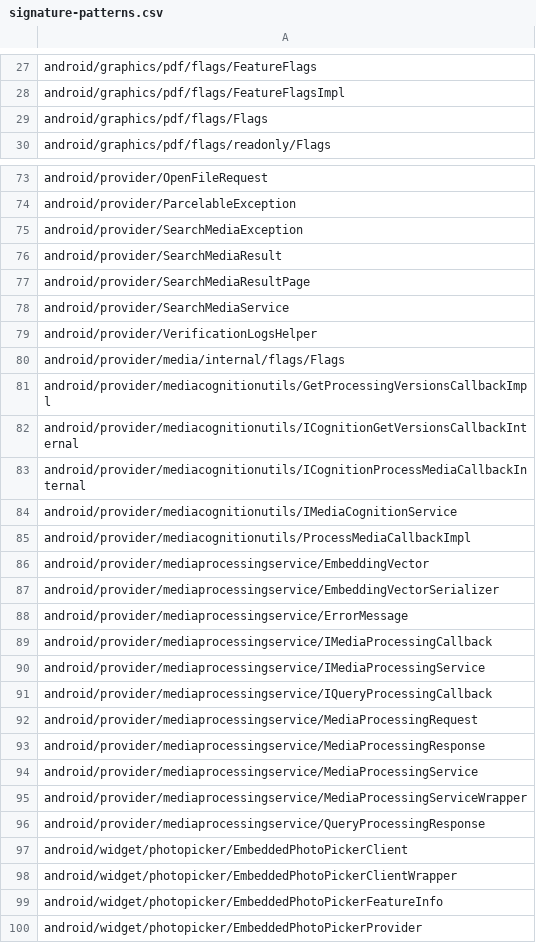
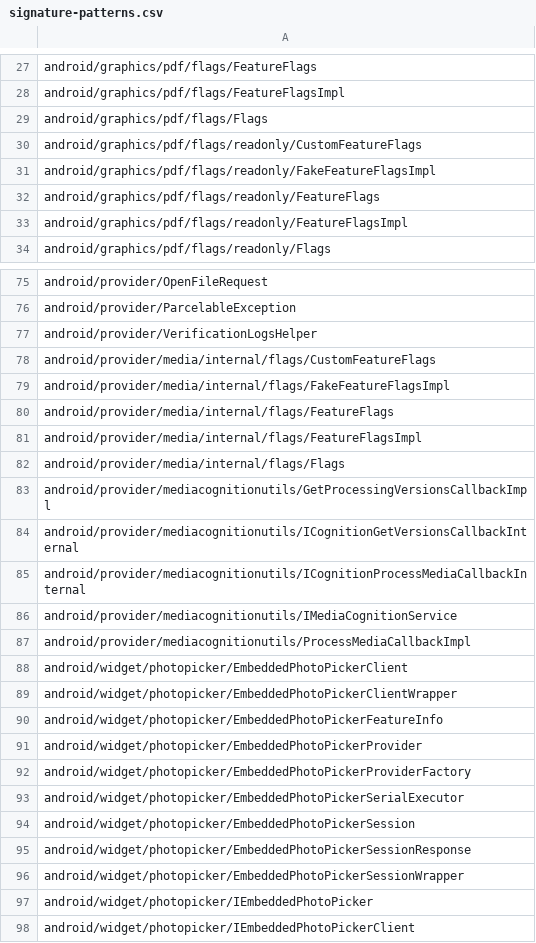
Before and after one commit to CodeLinaro-mirror/la_platform_prebuilts_module_sdk_MediaProvider, a CSV file: current/hiddenapi/signature-patterns.csv, drawn as a sheet; only a part is shown, gaps mark what is left out; the shorter side is filled out with more unchanged rows; removed rows and columns are numbered as before the commit, all else as after; the diff covers the shown part only; the diff names each change by its address in the sheet, - before the commit and + after, or states it on an @@ line.

Commit message:
Revert "DO NOT MERGE: Drop prebuilt files to android source tree."
Revert submission 38953166-1989b25b-e768-4911-b854-fa0c4b297934

Reason for revert: <Potential culprit for b/494191724  verifying through ABTD before revert submission. This is part of the standard investigation process, and does not mean your CL will be reverted>

Bug: b/494191724

Reverted changes: /q/submissionid:38953166-1989b25b-e768-4911-b854-fa0c4b297934

Bug: 489835750
Change-Id: I8af115d770f0012cca87632cb4dc6b056a5cffdc

```diff
--- a/current/hiddenapi/signature-patterns.csv
+++ b/current/hiddenapi/signature-patterns.csv
+row 30: android/graphics/pdf/flags/readonly/CustomFeatureFlags
+row 31: android/graphics/pdf/flags/readonly/FakeFeatureFlagsImpl
+row 32: android/graphics/pdf/flags/readonly/FeatureFlags
+row 33: android/graphics/pdf/flags/readonly/FeatureFlagsImpl
-row 75: android/provider/SearchMediaException
-row 76: android/provider/SearchMediaResult
-row 77: android/provider/SearchMediaResultPage
-row 78: android/provider/SearchMediaService
+row 78: android/provider/media/internal/flags/CustomFeatureFlags
+row 79: android/provider/media/internal/flags/FakeFeatureFlagsImpl
+row 80: android/provider/media/internal/flags/FeatureFlags
+row 81: android/provider/media/internal/flags/FeatureFlagsImpl
-row 86: android/provider/mediaprocessingservice/EmbeddingVector
-row 87: android/provider/mediaprocessingservice/EmbeddingVectorSerializer
-row 88: android/provider/mediaprocessingservice/ErrorMessage
-row 89: android/provider/mediaprocessingservice/IMediaProcessingCallback
-row 90: android/provider/mediaprocessingservice/IMediaProcessingService
-row 91: android/provider/mediaprocessingservice/IQueryProcessingCallback
-row 92: android/provider/mediaprocessingservice/MediaProcessingRequest
-row 93: android/provider/mediaprocessingservice/MediaProcessingResponse
-row 94: android/provider/mediaprocessingservice/MediaProcessingService
-row 95: android/provider/mediaprocessingservice/MediaProcessingServiceWrapper
-row 96: android/provider/mediaprocessingservice/QueryProcessingResponse
```
Also changed, not shown: 4 removed rows elsewhere in this file, 44 other files.
